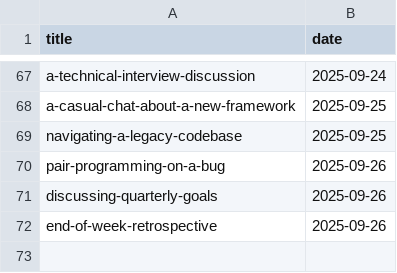
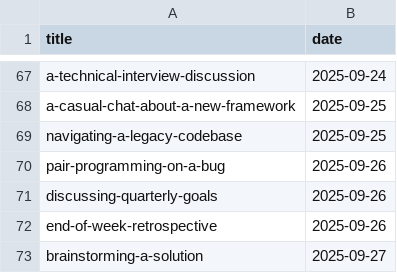
Before and after one commit to muhfaris/english-vocabulary, a CSV file: dialogues.csv, drawn as a sheet; only a part is shown, gaps mark what is left out; the diff names each change by its address in the sheet, - before the commit and + after, or states it on an @@ line.

```diff
--- a/dialogues.csv
+++ b/dialogues.csv
+row 73: brainstorming-a-solution | 2025-09-27
```
Also changed, not shown: 1 other file.
